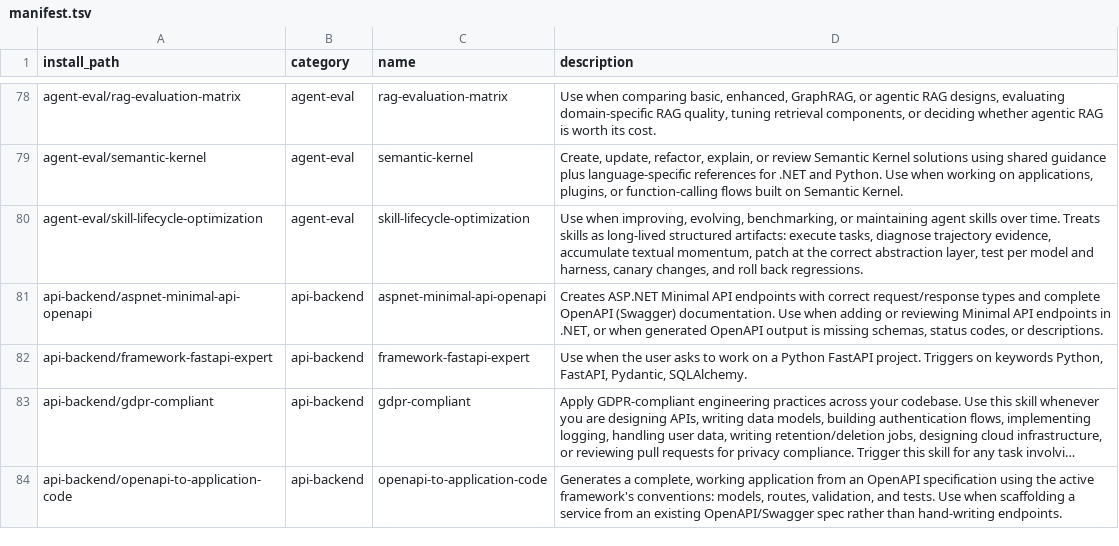
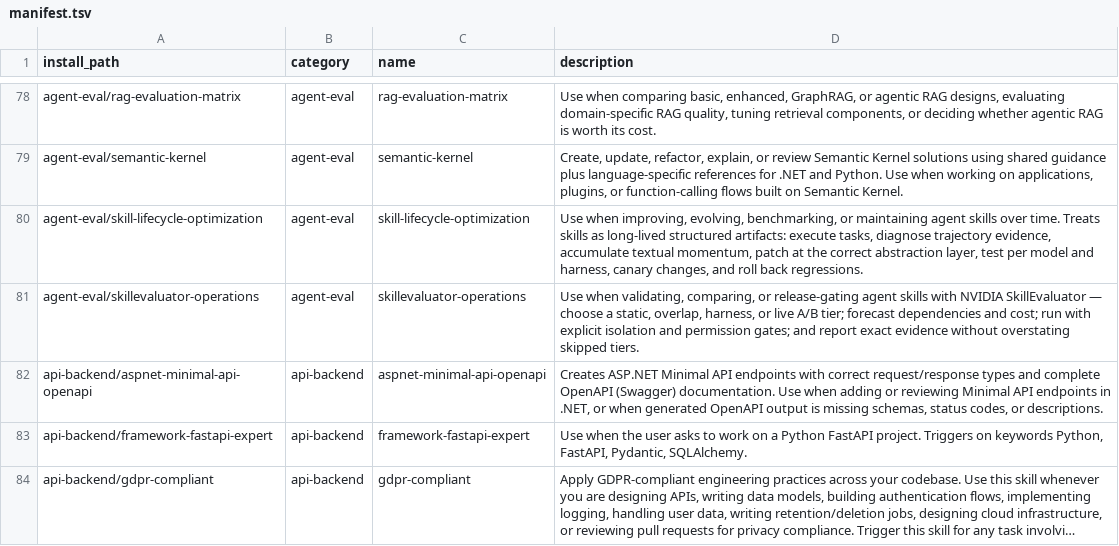
Before and after one commit to mouadja02/skills, a TSV file: docs/manifest.tsv, drawn as a sheet; only a part is shown, gaps mark what is left out; the shorter side is filled out with more unchanged rows; long unchanged cells end in ….

Commit message:
feat(agent-eval): add SkillEvaluator operations (#173)

```diff
--- a/docs/manifest.tsv
+++ b/docs/manifest.tsv
@@ -80,2 +80,3 @@ agent-eval/semantic-kernel	agent-eval	semantic-kernel	Create, update, refactor,
 agent-eval/skill-lifecycle-optimization	agent-eval	skill-lifecycle-optimization	Use when improving, evolving, benchmarking, or maintaining agent skills over time. Treats skills as long-lived structured artifacts: execute tasks, diagnose trajectory evidence, accumulate textual momentum, patch at the correct abstraction layer, test per model and harness, canary changes, and roll back regressions.
+agent-eval/skillevaluator-operations	agent-eval	skillevaluator-operations	Use when validating, comparing, or release-gating agent skills with NVIDIA SkillEvaluator — choose a static, overlap, harness, or live A/B tier; forecast dependencies and cost; run with explicit isolation and permission gates; and report exact evidence without overstating skipped tiers.
 api-backend/aspnet-minimal-api-openapi	api-backend	aspnet-minimal-api-openapi	Creates ASP.NET Minimal API endpoints with correct request/response types and complete OpenAPI (Swagger) documentation. Use when adding or reviewing Minimal API endpoints in .NET, or when generated OpenAPI output is missing schemas, status codes, or descriptions.
```
Also changed, not shown: 11 other files.
